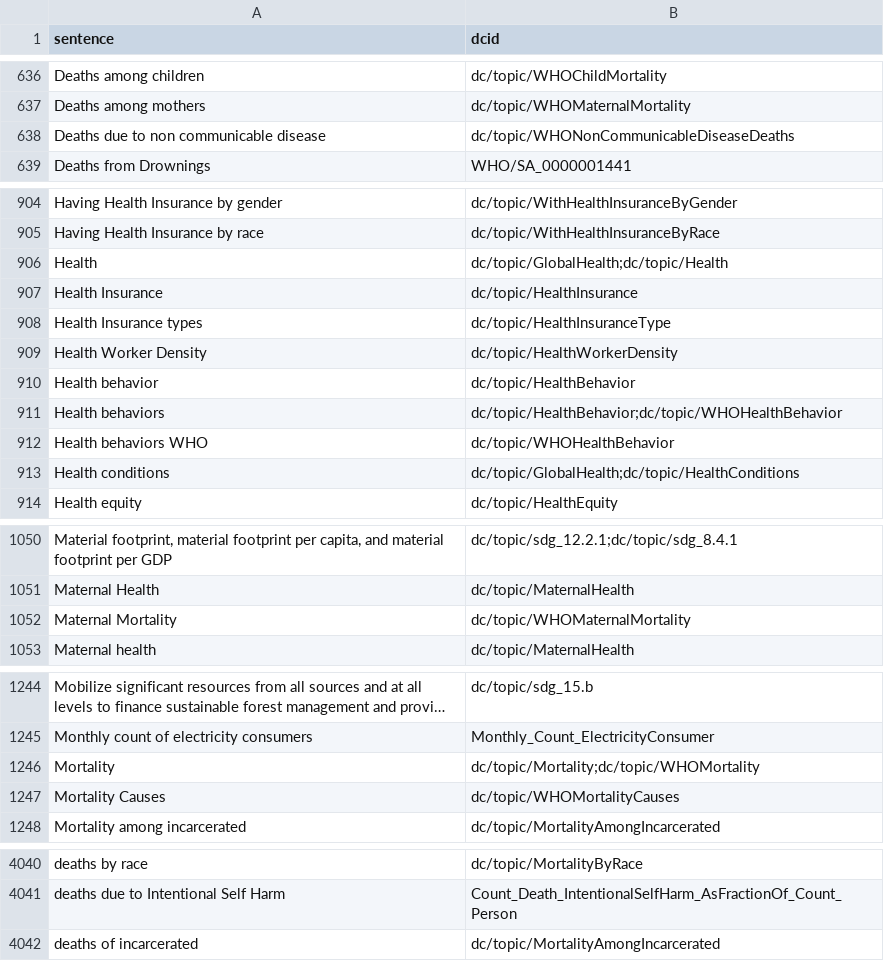
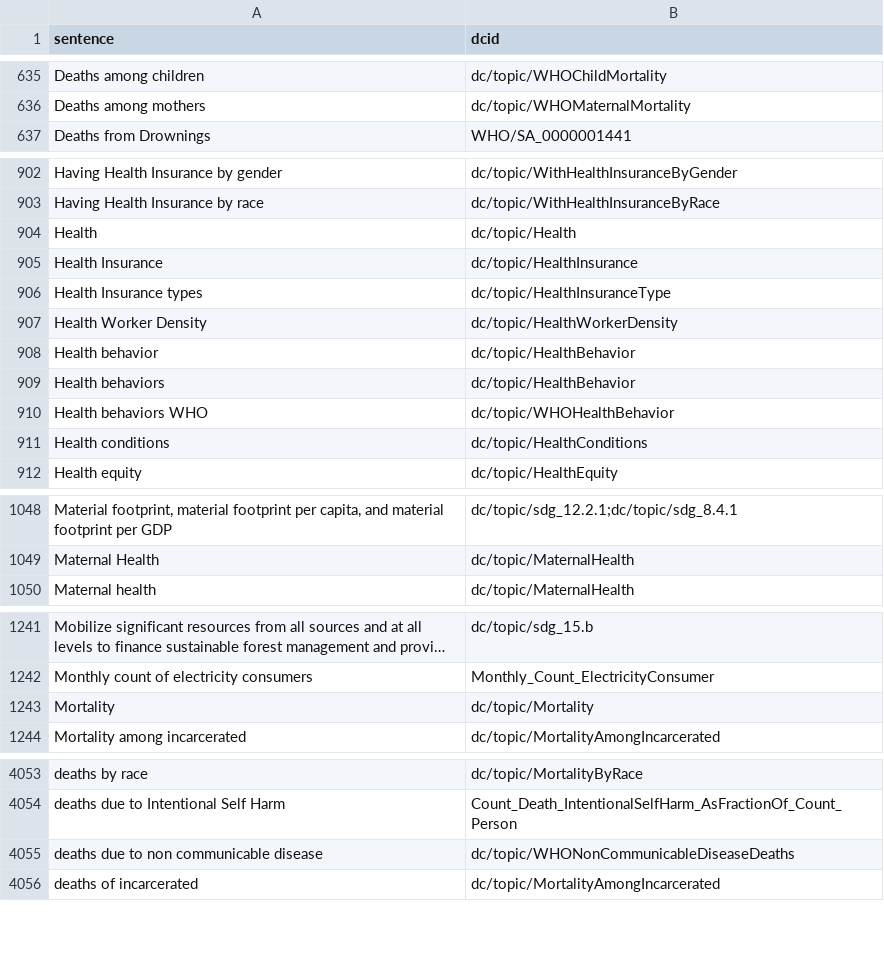
Before and after one commit to saurabh-csufi/website, a CSV file: tools/nl/embeddings/input/base/_preindex.csv, drawn as a sheet; only a part is shown, gaps mark what is left out; long unchanged cells end in …; removed rows and columns are numbered as before the commit, all else as after; the diff covers the shown part only; the diff names each change by its address in the sheet, - before the commit and + after, or states it on an @@ line.

Commit message:
Update GlobalHealth topic description (#4529)
- in PR https://github.com/datacommonsorg/website/pull/4524, removed
"Global" from all topic descriptions, however this caused losses for
queries like "Health+conditions+vs+median+age+in+Alameda+County" and
"Most+common+medical+conditions+in+US" because GlobalHealth as a topic
got ranked higher than Health and HealthConditions
- here we revert that global change & instead replace the word "Global"
with "World", which is a word that can not be overindexed because it
would be removed from the query (it is a place) and we confirmed that
"global" in the query does not prefer "world" from SV description

sv diffs:
https://storage.mtls.cloud.google.com/datcom-embedding-diffs/chejennifer_base_uae_mem_2024_07_29_15_21_46.html

```diff
--- a/tools/nl/embeddings/input/base/_preindex.csv
+++ b/tools/nl/embeddings/input/base/_preindex.csv
-row 638: Deaths due to non communicable disease | dc/topic/WHONonCommunicableDiseaseDeaths
-B904 (dcid): dc/topic/GlobalHealth;dc/topic/Health
+B904 (dcid): dc/topic/Health
-B909 (dcid): dc/topic/HealthBehavior;dc/topic/WHOHealthBehavior
+B909 (dcid): dc/topic/HealthBehavior
-B911 (dcid): dc/topic/GlobalHealth;dc/topic/HealthConditions
+B911 (dcid): dc/topic/HealthConditions
-row 1052: Maternal Mortality | dc/topic/WHOMaternalMortality
-B1243 (dcid): dc/topic/Mortality;dc/topic/WHOMortality
+B1243 (dcid): dc/topic/Mortality
-row 1247: Mortality Causes | dc/topic/WHOMortalityCauses
+row 4055: deaths due to non communicable disease | dc/topic/WHONonCommunicableDiseaseDeaths
```
Also changed, not shown: 19 added rows, 1 removed row and 1 edited cell elsewhere in this file, tools/nl/embeddings/input/base/main_topics.csv, 14 other files.
